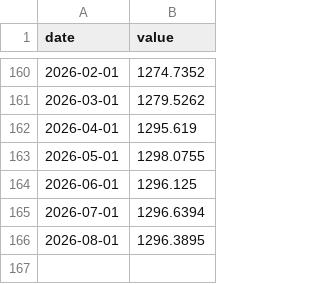
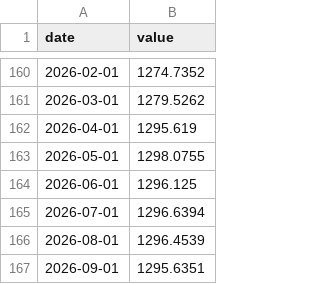
Before and after one commit to dkwhy8888/Global-Liquidity-Tracker-v2, a CSV file: econ_cache/JPM2.csv, drawn as a sheet; only a part is shown, gaps mark what is left out.

```diff
--- a/econ_cache/JPM2.csv
+++ b/econ_cache/JPM2.csv
@@ -165,2 +165,3 @@ date,value
 2026-07-01,1296.6394
-2026-08-01,1296.3895
+2026-08-01,1296.4539
+2026-09-01,1295.6351
```
Also changed, not shown: econ_cache/CNCBBS.csv, econ_cache/CNLG.csv, 3 other files.
